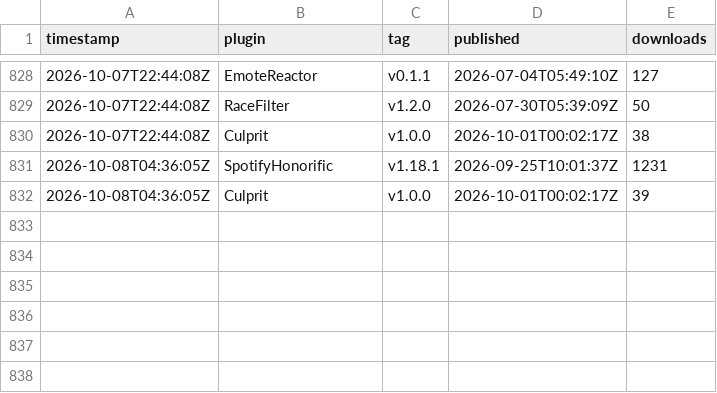
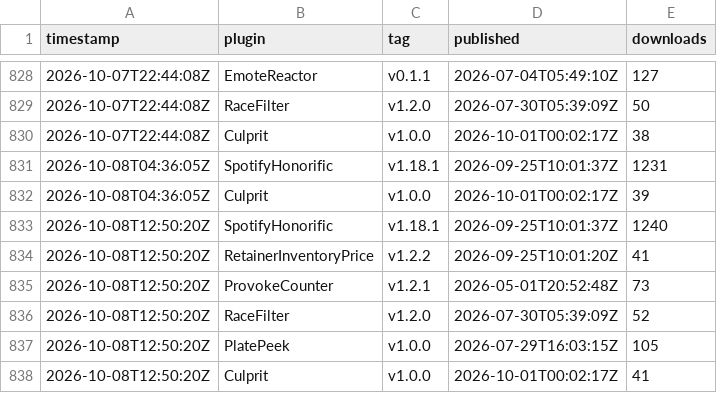
Before and after one commit to Valiice/DalamudPluginRepo, a CSV file: stats/history.csv, drawn as a sheet; only a part is shown, gaps mark what is left out.

```diff
--- a/stats/history.csv
+++ b/stats/history.csv
@@ -832 +832,7 @@ timestamp,plugin,tag,published,downloads
 2026-10-08T04:36:05Z,Culprit,v1.0.0,2026-10-01T00:02:17Z,39
+2026-10-08T12:50:20Z,SpotifyHonorific,v1.18.1,2026-09-25T10:01:37Z,1240
+2026-10-08T12:50:20Z,RetainerInventoryPrice,v1.2.2,2026-09-25T10:01:20Z,41
+2026-10-08T12:50:20Z,ProvokeCounter,v1.2.1,2026-05-01T20:52:48Z,73
+2026-10-08T12:50:20Z,RaceFilter,v1.2.0,2026-07-30T05:39:09Z,52
+2026-10-08T12:50:20Z,PlatePeek,v1.0.0,2026-07-29T16:03:15Z,105
+2026-10-08T12:50:20Z,Culprit,v1.0.0,2026-10-01T00:02:17Z,41
```
Also changed, not shown: 1 other file.
